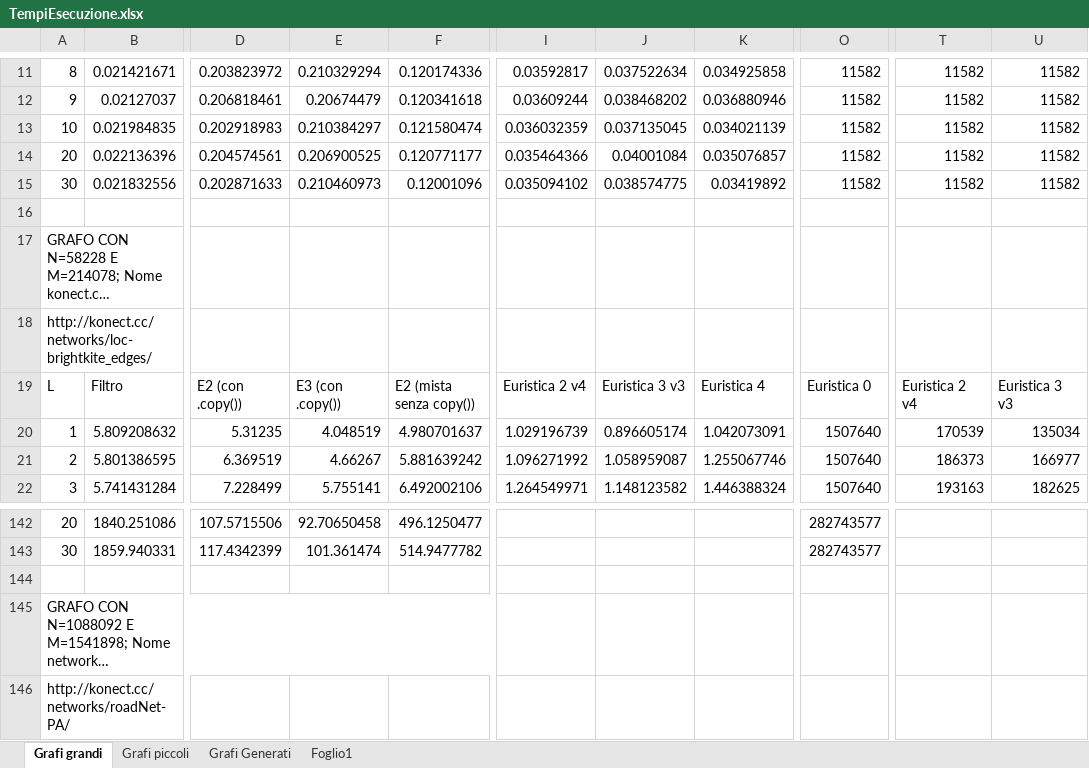
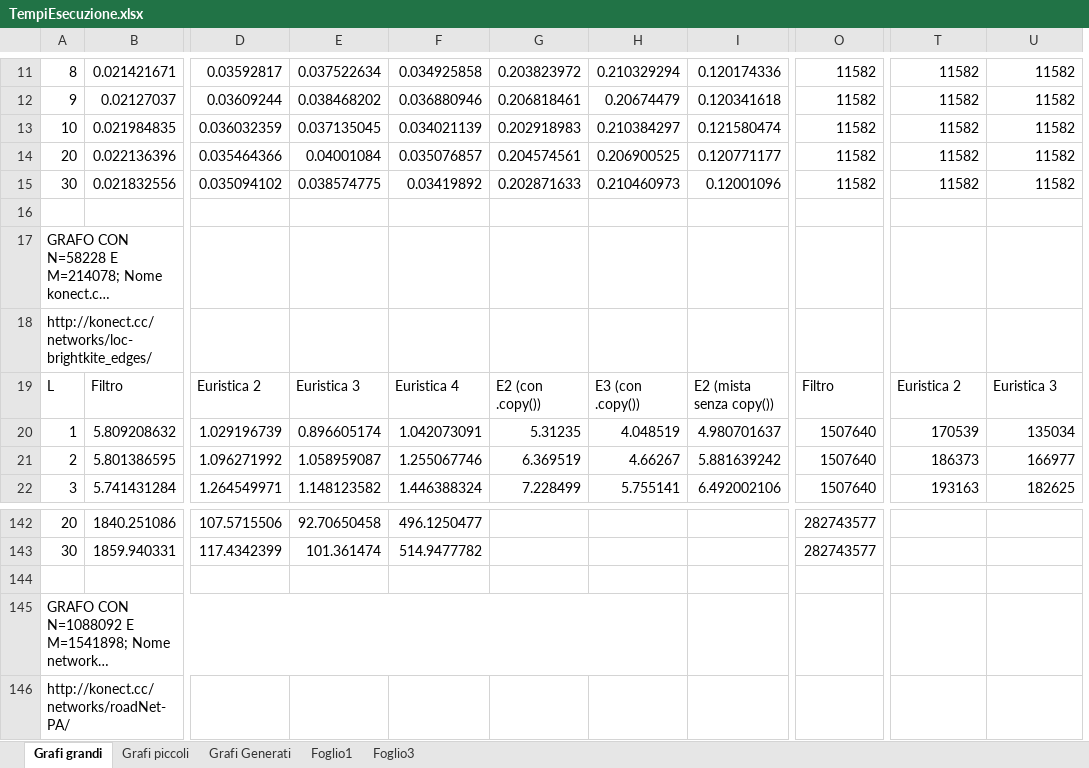
Before and after one commit to sromanss/L-IsolatedMaximalClique, an Excel workbook: TempiEsecuzione.xlsx, sheet Grafi grandi, drawn as a sheet; only a part is shown, gaps mark what is left out; long unchanged cells end in …; values as stored, in another font and other column widths than the file's, no cell formats; charts and pictures not drawn; removed rows and columns are numbered as before the commit, all else as after; the diff covers the shown part only; the diff names each change by its address in the sheet, - before the commit and + after, or states it on an @@ line.

```diff
--- a/TempiEsecuzione.xlsx (sheet Grafi grandi)
+++ b/TempiEsecuzione.xlsx (sheet Grafi grandi)
+sheet tab: Foglio3
+column G, rows 11-22: 0.203823972 | 0.206818461 | 0.202918983 | 0.204574561 | 0.202871633 |  |  |  | E2 (con .copy()) | 5.31235 | 6.369519 | 7.228499
+column H, rows 11-22: 0.210329294 | 0.20674479 | 0.210384297 | 0.206900525 | 0.210460973 |  |  |  | E3 (con .copy()) | 4.048519 | 4.66267 | 5.755141
+column I, rows 11-22: 0.120174336 | 0.120341618 | 0.121580474 | 0.120771177 | 0.12001096 |  |  |  | E2 (mista senza copy()) | 4.980701637 | 5.881639242 | 6.492002106
-column I, rows 11-22: 0.03592817 | 0.03609244 | 0.036032359 | 0.035464366 | 0.035094102 |  |  |  | Euristica 2 v4 | 1.029196739 | 1.096271992 | 1.264549971
-column J, rows 11-22: 0.037522634 | 0.038468202 | 0.037135045 | 0.04001084 | 0.038574775 |  |  |  | Euristica 3 v3 | 0.896605174 | 1.058959087 | 1.148123582
-column K, rows 11-22: 0.034925858 | 0.036880946 | 0.034021139 | 0.035076857 | 0.03419892 |  |  |  | Euristica 4 | 1.042073091 | 1.255067746 | 1.446388324
-D11: 0.203823972
+D11: 0.03592817
-E11: 0.210329294
+E11: 0.037522634
-F11: 0.120174336
+F11: 0.034925858
-D12: 0.206818461
+D12: 0.03609244
-E12: 0.20674479
+E12: 0.038468202
-F12: 0.120341618
+F12: 0.036880946
-D13: 0.202918983
+D13: 0.036032359
-E13: 0.210384297
+E13: 0.037135045
-F13: 0.121580474
+F13: 0.034021139
-D14: 0.204574561
+D14: 0.035464366
-E14: 0.206900525
+E14: 0.04001084
-F14: 0.120771177
+F14: 0.035076857
-D15: 0.202871633
+D15: 0.035094102
-E15: 0.210460973
+E15: 0.038574775
-F15: 0.12001096
+F15: 0.03419892
-D19: E2 (con .copy())
+D19: Euristica 2
-E19: E3 (con .copy())
+E19: Euristica 3
-F19: E2 (mista senza copy())
+F19: Euristica 4
-O19: Euristica 0
+O19: Filtro
-T19: Euristica 2 v4
+T19: Euristica 2
-U19: Euristica 3 v3
+U19: Euristica 3
-D20: 5.31235
+D20: 1.029196739
-E20: 4.048519
+E20: 0.896605174
-F20: 4.980701637
+F20: 1.042073091
-D21: 6.369519
+D21: 1.096271992
-E21: 4.66267
+E21: 1.058959087
-F21: 5.881639242
+F21: 1.255067746
-D22: 7.228499
+D22: 1.264549971
-E22: 5.755141
+E22: 1.148123582
-F22: 6.492002106
+F22: 1.446388324
-A145:H145 merged
+A145:H145 merged
```
Also changed, not shown: 333 edited cells and merged cells elsewhere in this sheet, sheet Grafi Generati, sheet Grafi piccoli, cell formats, charts or pictures, 1 other file.
